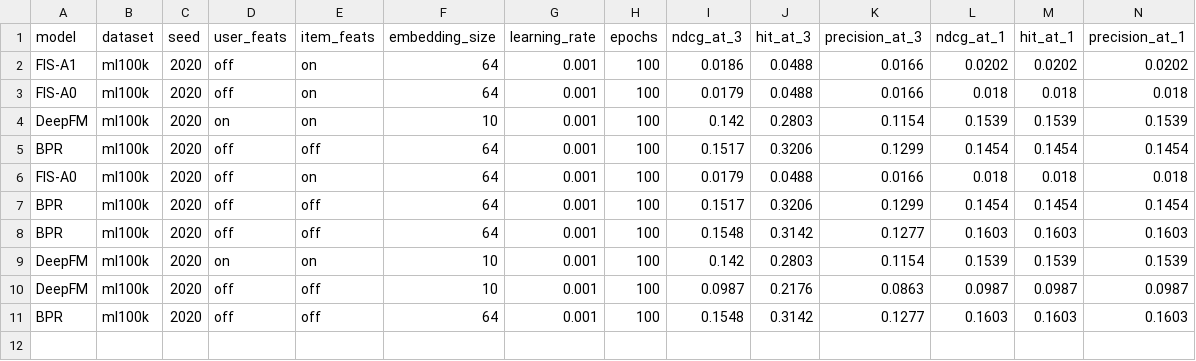
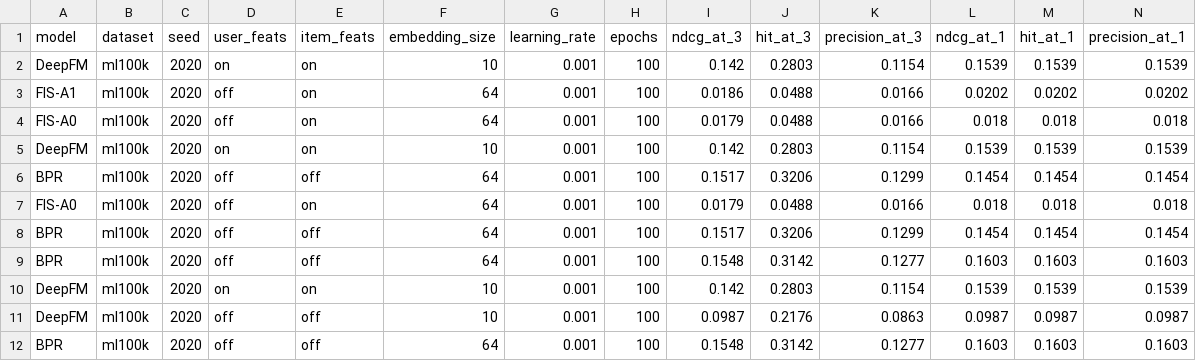
Before and after one commit to zdjohn/rs_llm_memory, a CSV file: results/all_runs.csv, drawn as a sheet; only a part is shown; rows hold the shown columns only; the diff names each change by its address in the sheet, - before the commit and + after, or states it on an @@ line.

```diff
--- a/results/all_runs.csv
+++ b/results/all_runs.csv
+row 2: DeepFM | ml100k | 2020 | on | on | 10 | 0.001 | 100 | 0.142 | 0.2803 | 0.1154 | 0.1539 | 0.1539 | 0.1539
```
Also changed, not shown: results/baseline_summary.csv, 1 other file.
